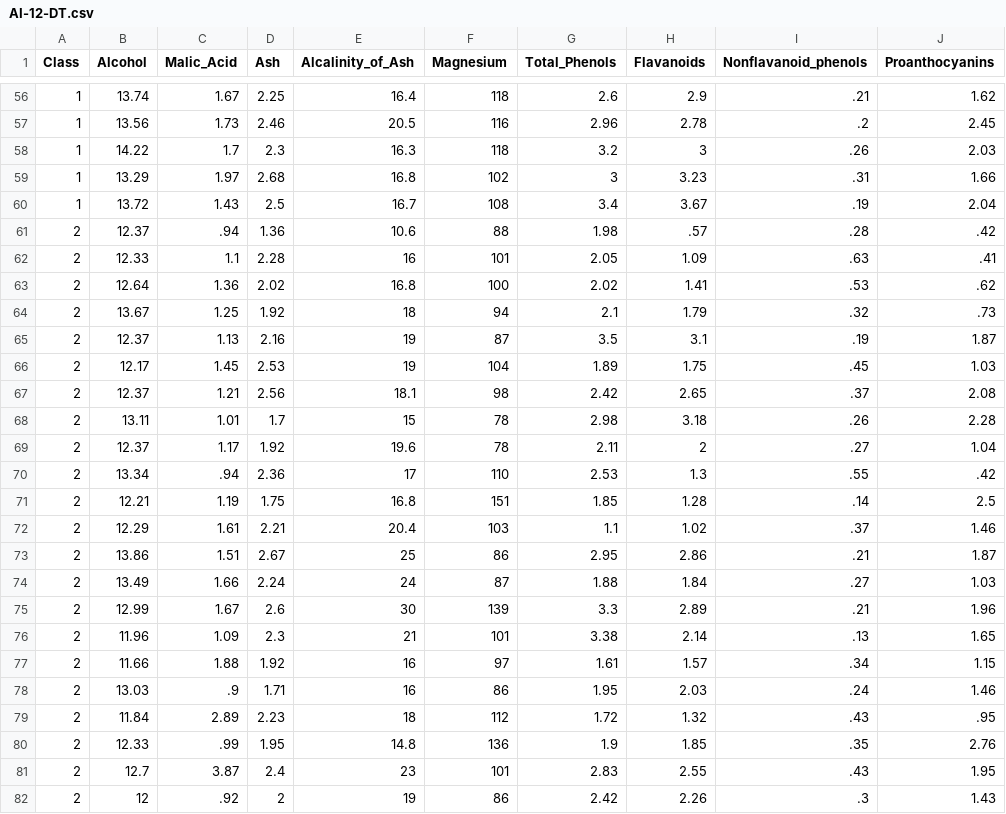
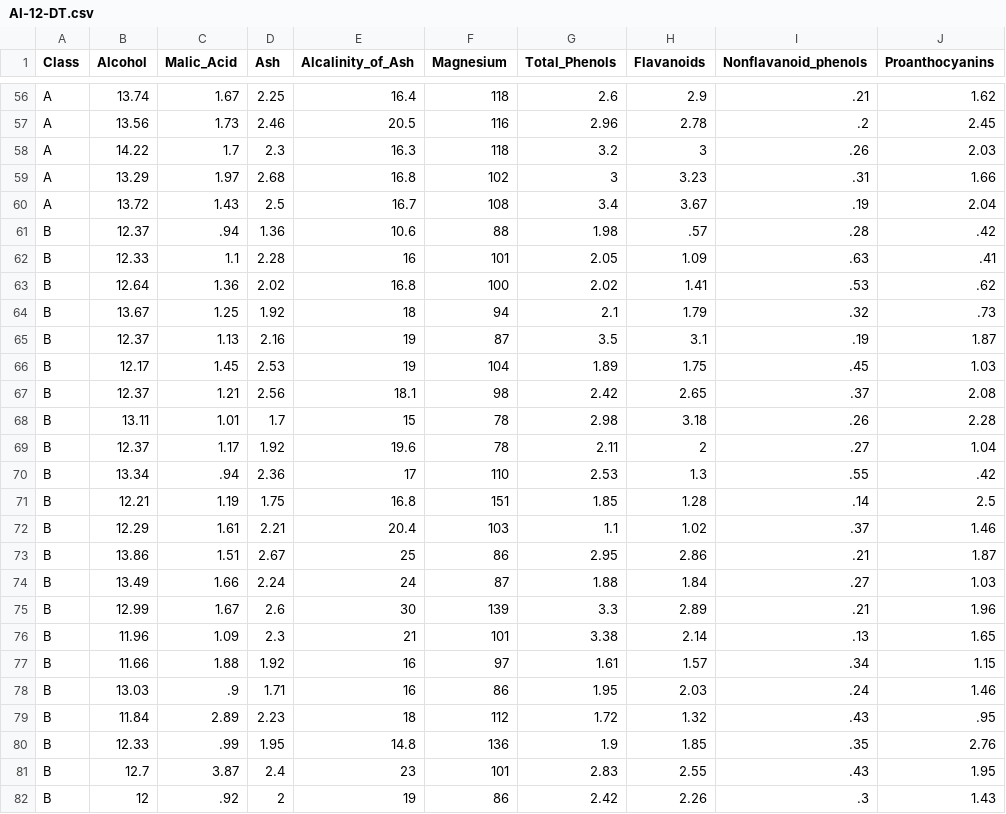
Before and after one commit to Valdecy/Datasets, a CSV file: Data Science/AI-12-DT.csv, drawn as a sheet; only a part is shown, gaps mark what is left out; the diff covers the shown part only; the diff names each change by its address in the sheet, - before the commit and + after, or states it on an @@ line.

```diff
--- a/Data Science/AI-12-DT.csv
+++ b/Data Science/AI-12-DT.csv
-A56:A60 (Class): 1
+A56:A60 (Class): A
-A61:A82 (Class): 2
+A61:A82 (Class): B
```
Also changed, not shown: 151 edited cells elsewhere in this file.
